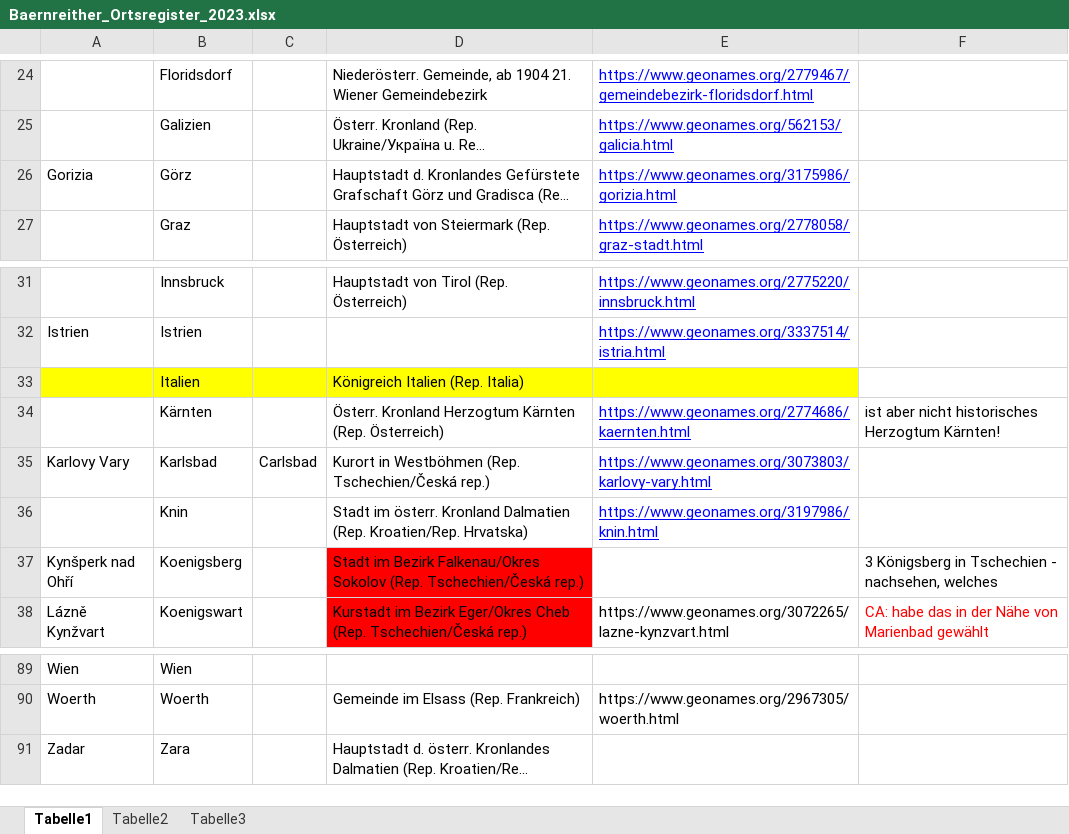
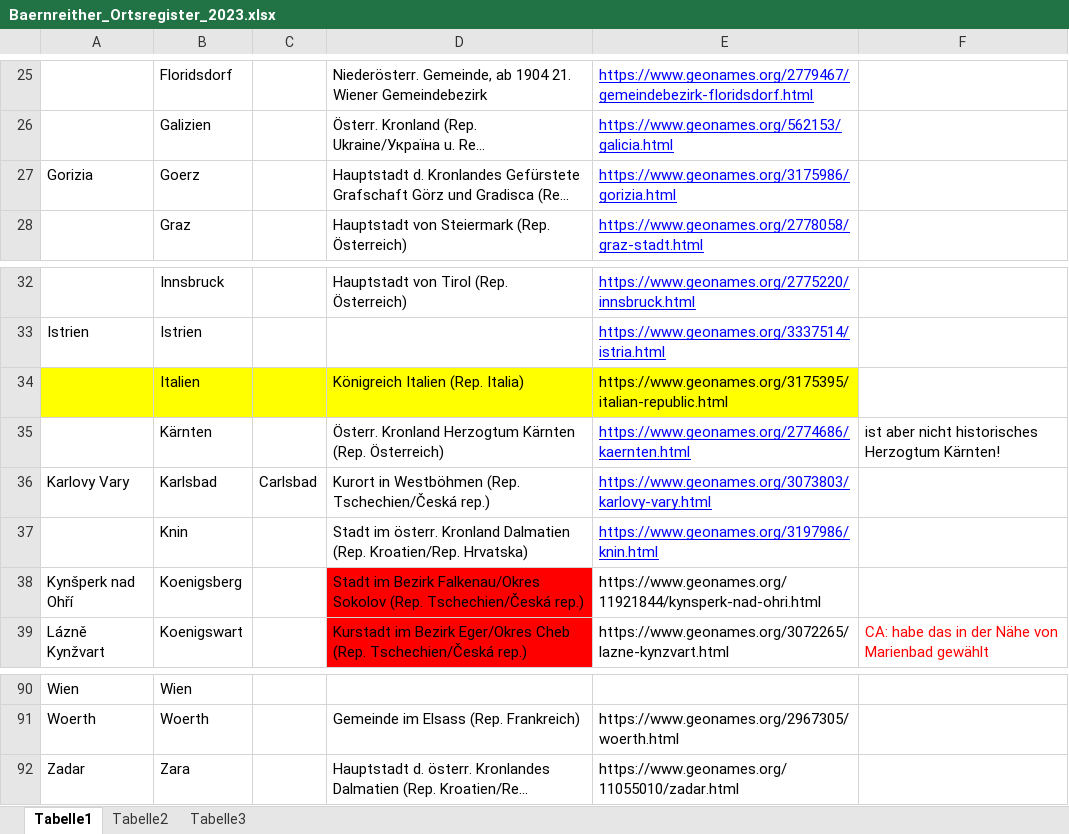
Before and after one commit to KfNGOe/baernreither-data, an Excel workbook: docs/Baernreither_Ortsregister_2023.xlsx, sheet Tabelle1, drawn as a sheet; only a part is shown, gaps mark what is left out; long unchanged cells end in …; values as stored, in another font and other column widths than the file's, no borders; table styles not drawn; addresses are those after the commit; the diff covers the shown part only; the diff names each change by its address in the sheet, - before the commit and + after, or states it on an @@ line.

```diff
--- a/docs/Baernreither_Ortsregister_2023.xlsx (sheet Tabelle1)
+++ b/docs/Baernreither_Ortsregister_2023.xlsx (sheet Tabelle1)
-B27: Görz
+B27: Goerz
-E34: (empty)
+E34: https://www.geonames.org/3175395/italian-republic.html
-E38: (empty)
+E38: https://www.geonames.org/11921844/kynsperk-nad-ohri.html
-F38: 3 Königsberg in Tschechien - nachsehen, welches
+F38: (empty)
-E92: (empty)
+E92: https://www.geonames.org/11055010/zadar.html
```
Also changed, not shown: 1 added row and 10 edited cells elsewhere in this sheet, docs/Baernreither_orgNames_2023.xlsx, 2 other files.
